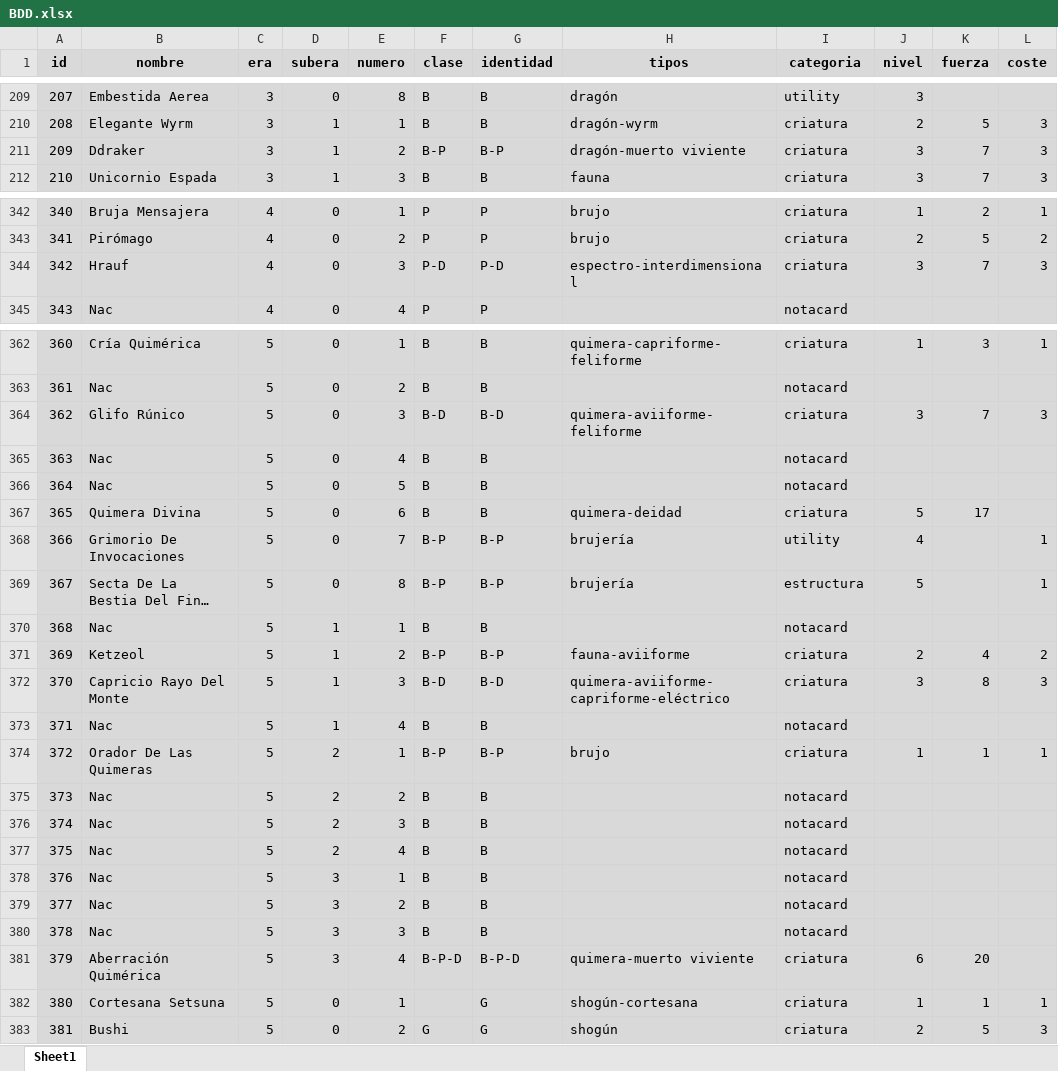
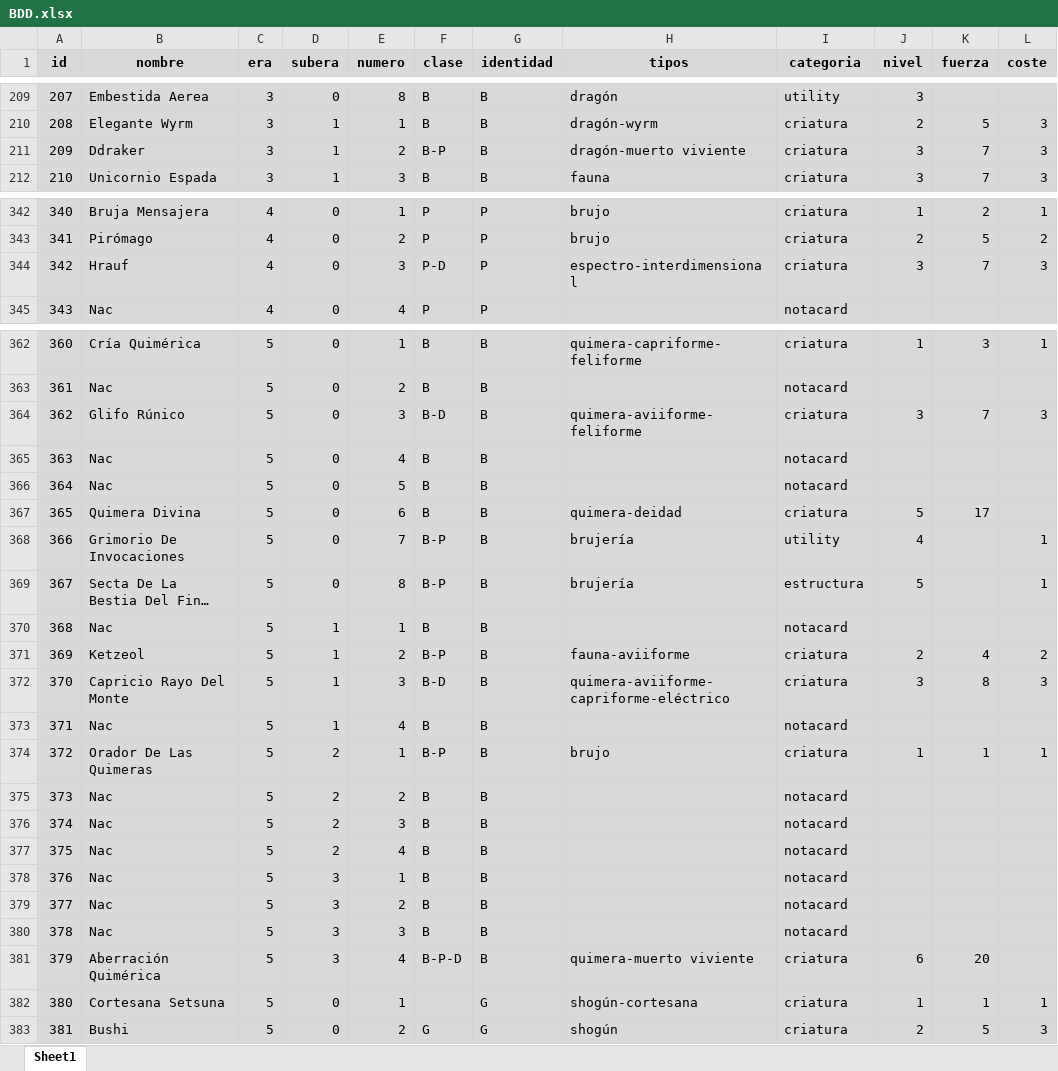
Before and after one commit to CapitanPio/eras_card_viewer, an Excel workbook: BDD.xlsx, sheet Sheet1, drawn as a sheet; only a part is shown, gaps mark what is left out; long unchanged cells end in …; values as stored, in another font and other column widths than the file's, no borders; the diff names each change by its address in the sheet, - before the commit and + after, or states it on an @@ line.

Commit message:
please work

```diff
--- a/BDD.xlsx (sheet Sheet1)
+++ b/BDD.xlsx (sheet Sheet1)
-G211 (identidad): B-P
+G211 (identidad): B
-G344 (identidad): P-D
+G344 (identidad): P
-G364 (identidad): B-D
+G364 (identidad): B
-G368:G369 (identidad): B-P
+G368:G369 (identidad): B
-G371 (identidad): B-P
+G371 (identidad): B
-G372 (identidad): B-D
+G372 (identidad): B
-G374 (identidad): B-P
+G374 (identidad): B
-G381 (identidad): B-P-D
+G381 (identidad): B
```
